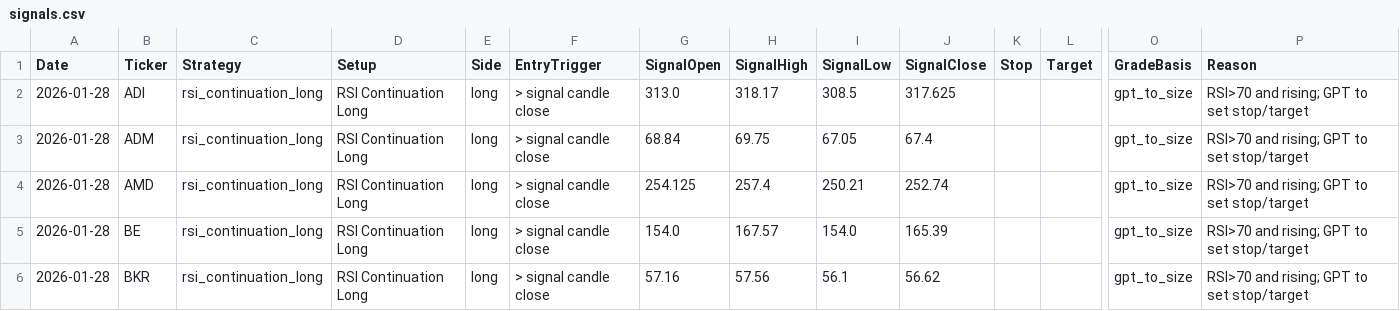
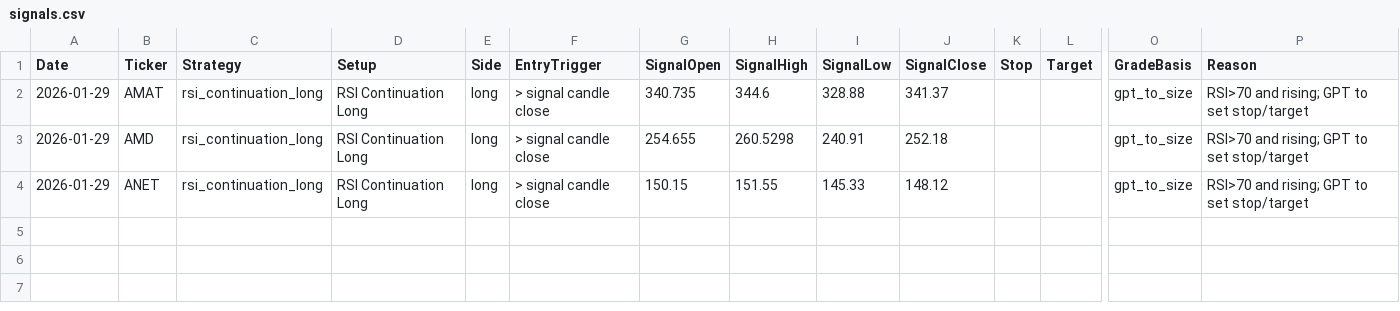
Before and after one commit to mpincus/Swing_Systems, a CSV file: docs/rsi_continuation_long/signals.csv, drawn as a sheet; only a part is shown, gaps mark what is left out; removed rows and columns are numbered as before the commit, all else as after; rows hold the shown columns only; the diff names each change by its address in the sheet, - before the commit and + after, or states it on an @@ line.

```diff
--- a/docs/rsi_continuation_long/signals.csv
+++ b/docs/rsi_continuation_long/signals.csv
-row 2: 2026-01-28 | ADI | rsi_continuation_long | RSI Continuation Long | long | > signal candle close | 313.0 | 318.17 | 308.5 | 317.625 |  |  | gpt_to_size | RSI>70 and rising; GPT to set stop/target
-A2:A4 (Date): 2026-01-28
+A2:A4 (Date): 2026-01-29
-B2 (Ticker): ADM
+B2 (Ticker): AMAT
-G2 (SignalOpen): 68.84
+G2 (SignalOpen): 340.735
-H2 (SignalHigh): 69.75
+H2 (SignalHigh): 344.6
-I2 (SignalLow): 67.05
+I2 (SignalLow): 328.88
-J2 (SignalClose): 67.4
+J2 (SignalClose): 341.37
-G3 (SignalOpen): 254.125
+G3 (SignalOpen): 254.655
-H3 (SignalHigh): 257.4
+H3 (SignalHigh): 260.5298
-I3 (SignalLow): 250.21
+I3 (SignalLow): 240.91
-J3 (SignalClose): 252.74
+J3 (SignalClose): 252.18
-B4 (Ticker): BE
+B4 (Ticker): ANET
-G4 (SignalOpen): 154.0
+G4 (SignalOpen): 150.15
-H4 (SignalHigh): 167.57
+H4 (SignalHigh): 151.55
-I4 (SignalLow): 154.0
+I4 (SignalLow): 145.33
-J4 (SignalClose): 165.39
+J4 (SignalClose): 148.12
-row 6: 2026-01-28 | BKR | rsi_continuation_long | RSI Continuation Long | long | > signal candle close | 57.16 | 57.56 | 56.1 | 56.62 |  |  | gpt_to_size | RSI>70 and rising; GPT to set stop/target
```
Also changed, not shown: docs/combined_signals.csv, docs/combined_signals_price_history.csv, 25 other files.
